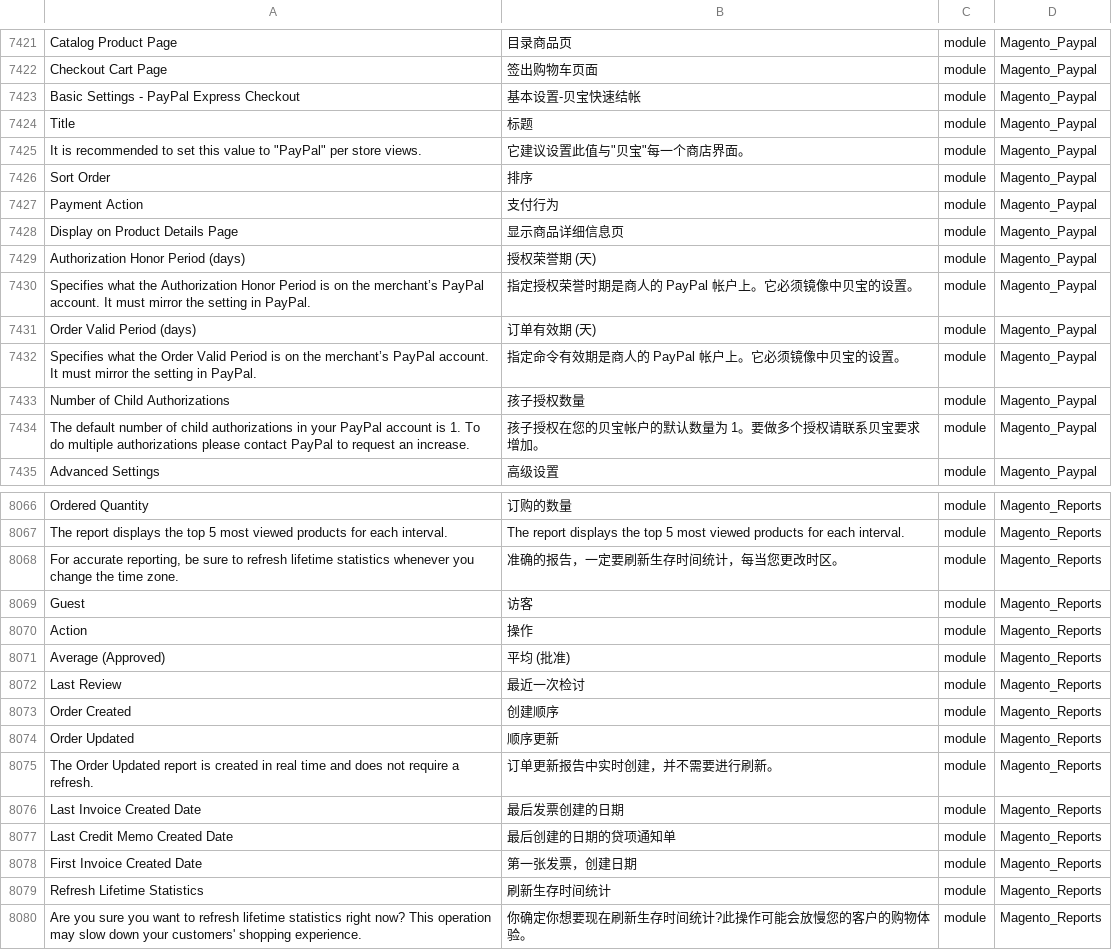
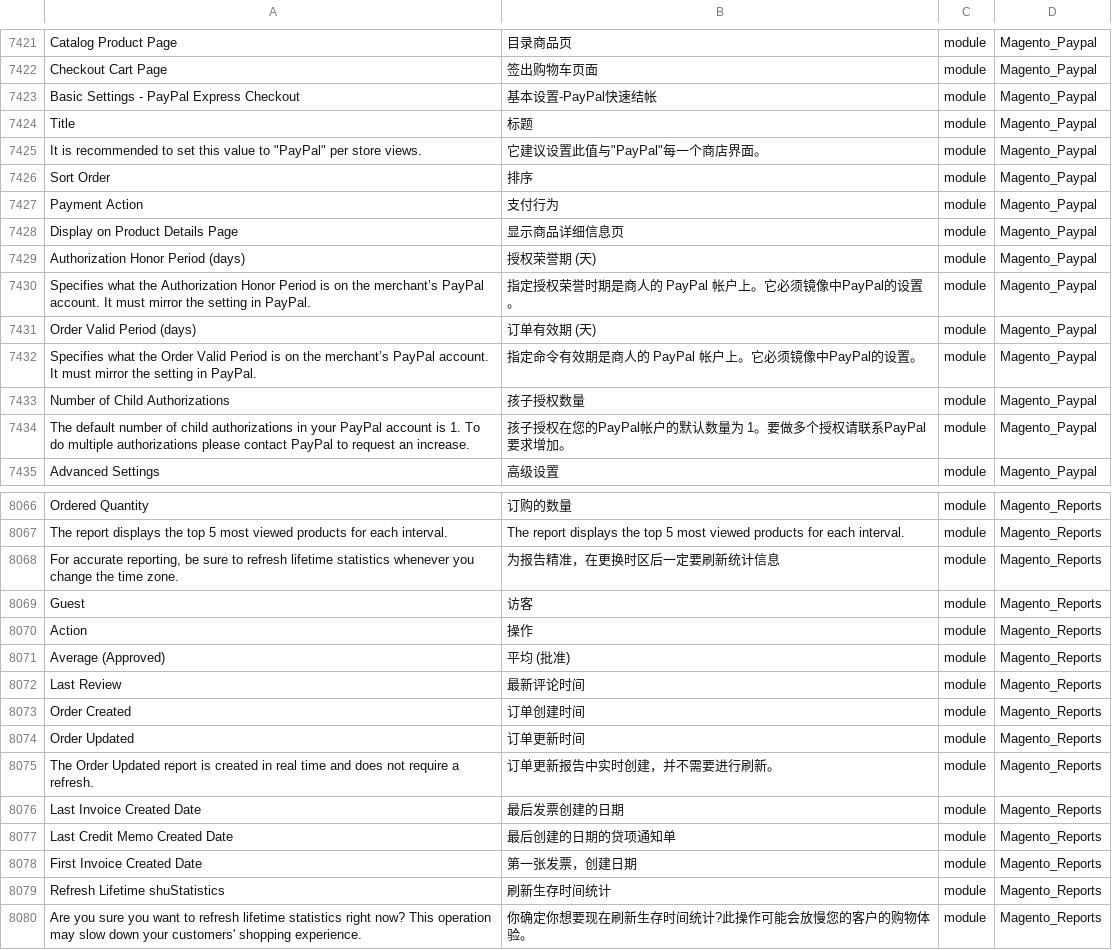
Before and after one commit to benheart/magento2_zh_hans_cn, a CSV file: zh_Hans_CN.csv, drawn as a sheet; only a part is shown, gaps mark what is left out; the diff covers the shown part only; the diff names each change by its address in the sheet, - before the commit and + after, or states it on an @@ line.

```diff
--- a/zh_Hans_CN.csv
+++ b/zh_Hans_CN.csv
-B7423: 基本设置-贝宝快速结帐
+B7423: 基本设置-PayPal快速结帐
-B7425: 它建议设置此值与"贝宝"每一个商店界面。
+B7425: 它建议设置此值与"PayPal"每一个商店界面。
-B7430: 指定授权荣誉时期是商人的 PayPal 帐户上。它必须镜像中贝宝的设置。
+B7430: 指定授权荣誉时期是商人的 PayPal 帐户上。它必须镜像中PayPal的设置。
-B7432: 指定命令有效期是商人的 PayPal 帐户上。它必须镜像中贝宝的设置。
+B7432: 指定命令有效期是商人的 PayPal 帐户上。它必须镜像中PayPal的设置。
-B7434: 孩子授权在您的贝宝帐户的默认数量为 1。要做多个授权请联系贝宝要求增加。
+B7434: 孩子授权在您的PayPal帐户的默认数量为 1。要做多个授权请联系PayPal要求增加。
-B8068: 准确的报告，一定要刷新生存时间统计，每当您更改时区。
+B8068: 为报告精准，在更换时区后一定要刷新统计信息
-B8072: 最近一次检讨
+B8072: 最新评论时间
-B8073: 创建顺序
+B8073: 订单创建时间
-B8074: 顺序更新
+B8074: 订单更新时间
-A8079: Refresh Lifetime Statistics
+A8079: Refresh Lifetime shuStatistics
```
Also changed, not shown: 72 edited cells elsewhere in this file, 1 other file.
